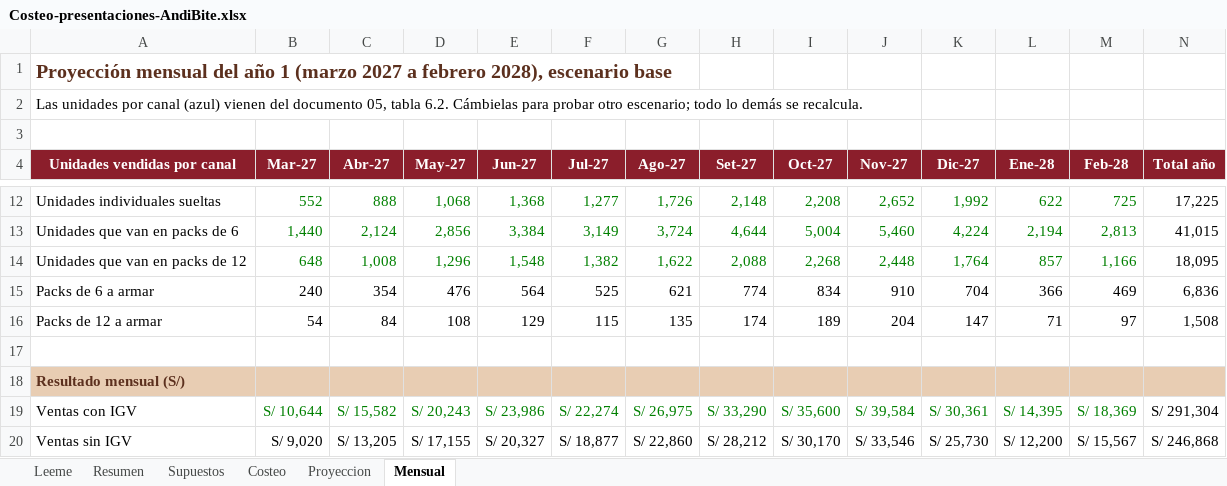
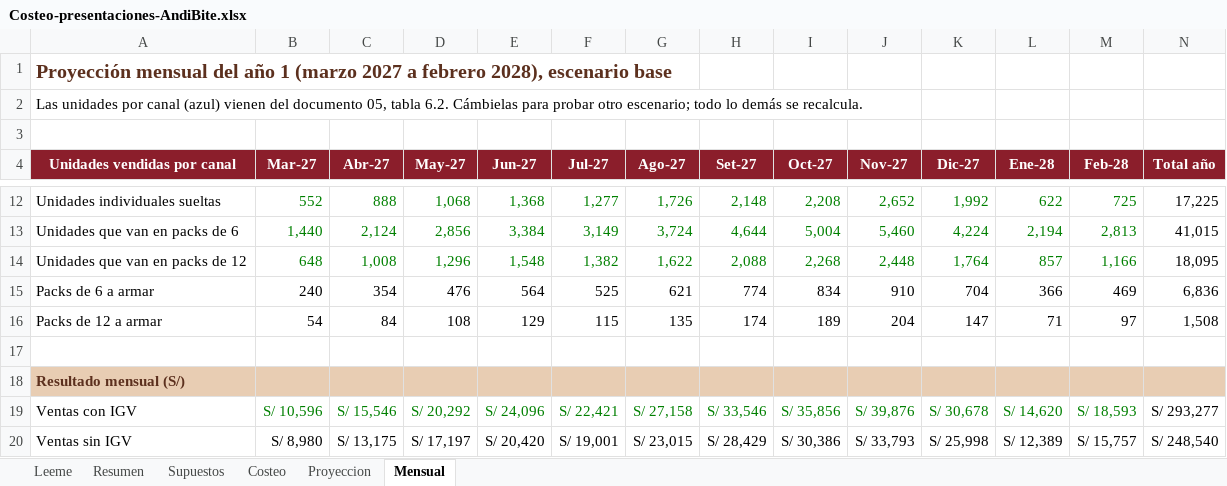
Before and after one commit to Darknow-web/Desarrollo-y-lanzamiento-de-producto-y-marca, an Excel workbook: 04-reformulacion/Costeo-presentaciones-AndiBite.xlsx, sheet Mensual, drawn as a sheet; only a part is shown, gaps mark what is left out; values as stored, in another font and other column widths than the file's, no borders; the diff covers the shown part only; the diff names each change by its address in the sheet, - before the commit and + after, or states it on an @@ line.

```diff
--- a/04-reformulacion/Costeo-presentaciones-AndiBite.xlsx (sheet Mensual)
+++ b/04-reformulacion/Costeo-presentaciones-AndiBite.xlsx (sheet Mensual)
-B19 (Mar-27): S/ 10,644
+B19 (Mar-27): S/ 10,596
-C19 (Abr-27): S/ 15,582
+C19 (Abr-27): S/ 15,546
-D19 (May-27): S/ 20,243
+D19 (May-27): S/ 20,292
-E19 (Jun-27): S/ 23,986
+E19 (Jun-27): S/ 24,096
-F19 (Jul-27): S/ 22,274
+F19 (Jul-27): S/ 22,421
-G19 (Ago-27): S/ 26,975
+G19 (Ago-27): S/ 27,158
-H19 (Set-27): S/ 33,290
+H19 (Set-27): S/ 33,546
-I19 (Oct-27): S/ 35,600
+I19 (Oct-27): S/ 35,856
-J19 (Nov-27): S/ 39,584
+J19 (Nov-27): S/ 39,876
-K19 (Dic-27): S/ 30,361
+K19 (Dic-27): S/ 30,678
-L19 (Ene-28): S/ 14,395
+L19 (Ene-28): S/ 14,620
-M19 (Feb-28): S/ 18,369
+M19 (Feb-28): S/ 18,593
-N19 (Total año): S/ 291,304
+N19 (Total año): S/ 293,277
-B20 (Mar-27): S/ 9,020
+B20 (Mar-27): S/ 8,980
-C20 (Abr-27): S/ 13,205
+C20 (Abr-27): S/ 13,175
-D20 (May-27): S/ 17,155
+D20 (May-27): S/ 17,197
-E20 (Jun-27): S/ 20,327
+E20 (Jun-27): S/ 20,420
-F20 (Jul-27): S/ 18,877
+F20 (Jul-27): S/ 19,001
-G20 (Ago-27): S/ 22,860
+G20 (Ago-27): S/ 23,015
-H20 (Set-27): S/ 28,212
+H20 (Set-27): S/ 28,429
-I20 (Oct-27): S/ 30,170
+I20 (Oct-27): S/ 30,386
-J20 (Nov-27): S/ 33,546
+J20 (Nov-27): S/ 33,793
-K20 (Dic-27): S/ 25,730
+K20 (Dic-27): S/ 25,998
-L20 (Ene-28): S/ 12,200
+L20 (Ene-28): S/ 12,389
-M20 (Feb-28): S/ 15,567
+M20 (Feb-28): S/ 15,757
-N20 (Total año): S/ 246,868
+N20 (Total año): S/ 248,540
```
Also changed, not shown: 76 edited cells elsewhere in this sheet, sheet Proyeccion, sheet Resumen, sheet Supuestos, 1 other file.
